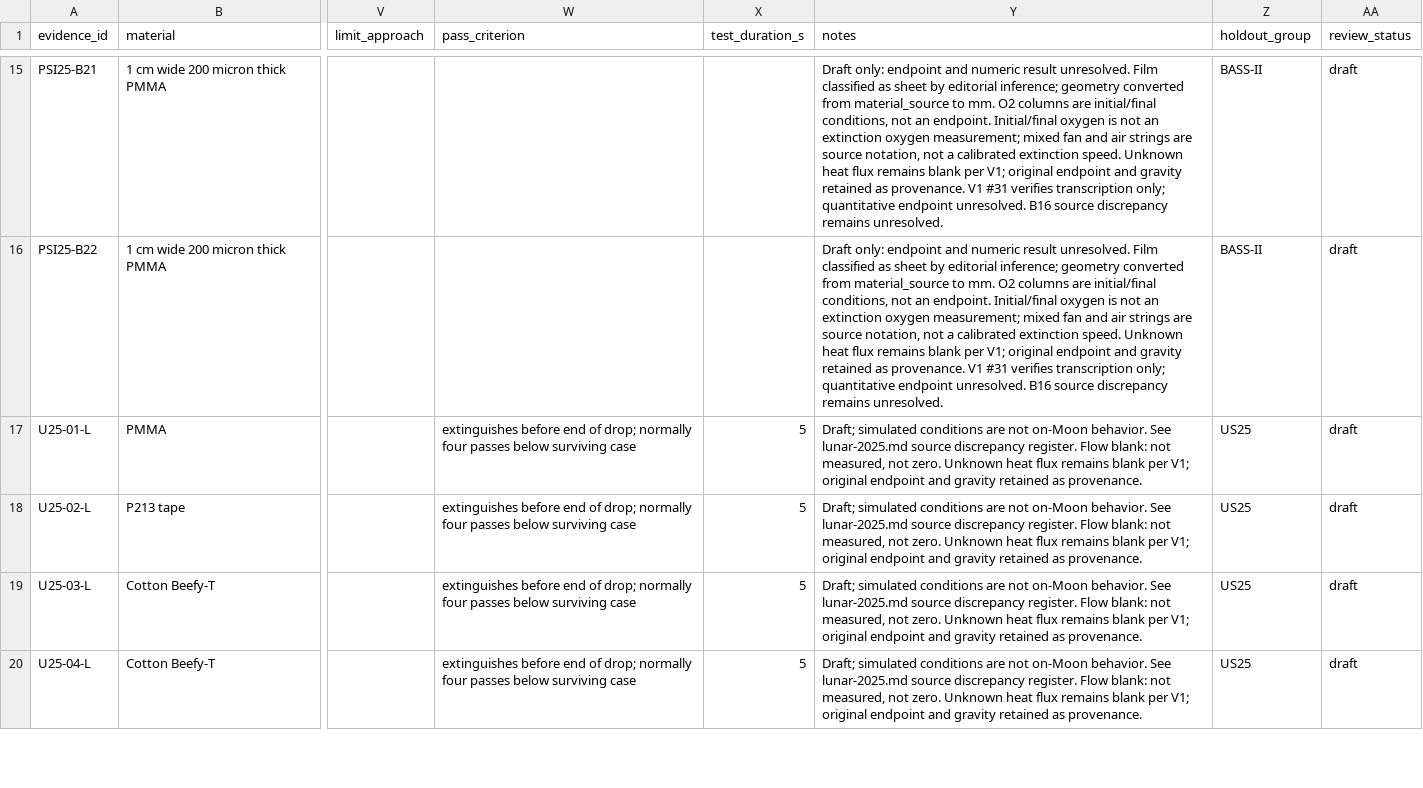
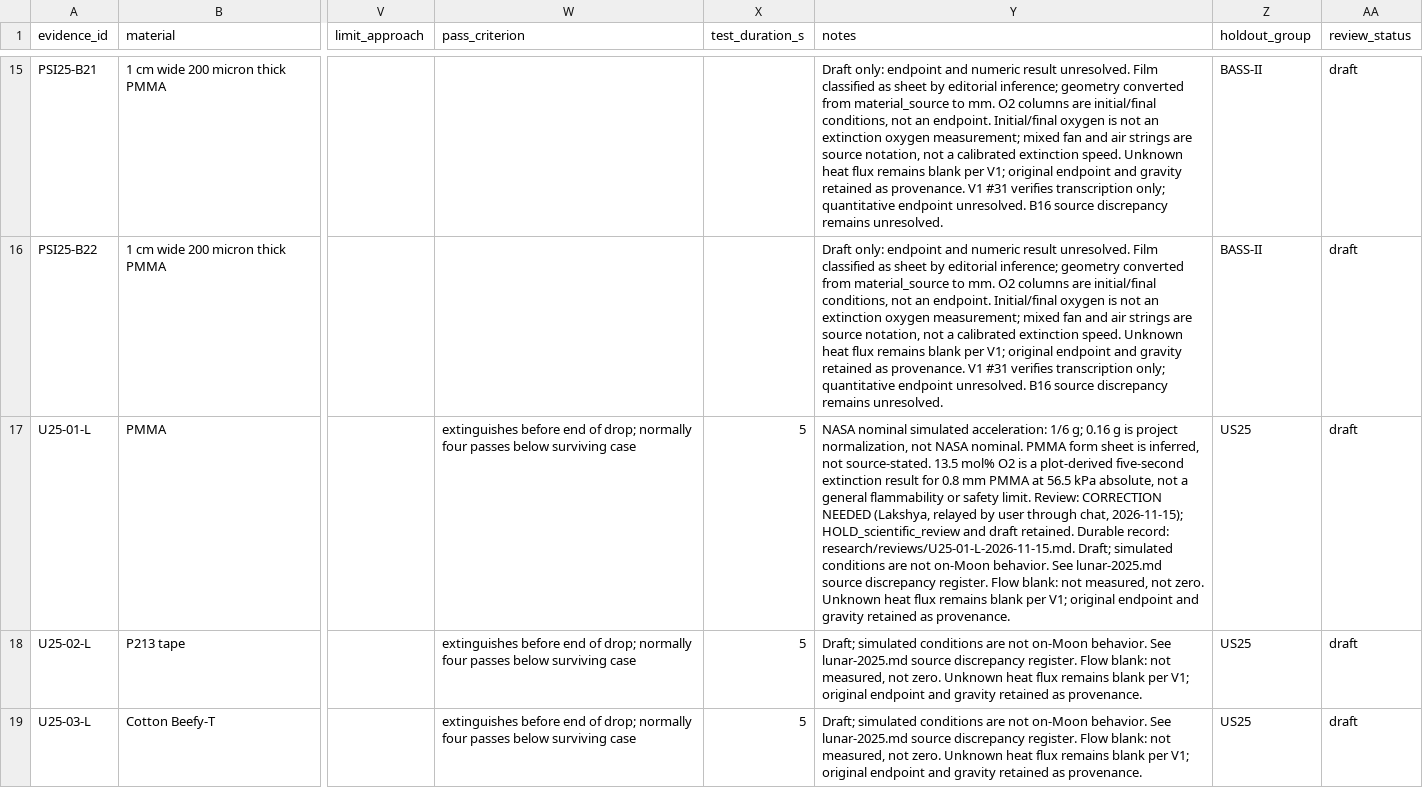
Before and after one commit to AkarshSharma2012/REDLINE, a CSV file: data/evidence.csv, drawn as a sheet; only a part is shown, gaps mark what is left out; the shorter side is filled out with more unchanged rows; the diff names each change by its address in the sheet, - before the commit and + after, or states it on an @@ line.

Commit message:
Record U25-01-L correction-needed review and nominal provenance

```diff
--- a/data/evidence.csv
+++ b/data/evidence.csv
-Y17 (notes): Draft; simulated…
+Y17 (notes): NASA nominal simulated acceleration: 1/6 g; 0.16 g is project normalization, not NASA nominal. PMMA form sheet is inferred, not source-stated. 13.5 mol% O2 is a plot-derived five-second extinction result for 0.8 mm PMMA at 56.5 kPa absolute, not a general flammability or safety limit. Review: CORRECTION NEEDED (Lakshya, relayed by user through chat, 2026-11-15); HOLD_scientific_review and draft retained. Durable record: research/reviews/U25-01-L-2026-11-15.md. Draft; simulated…
```
Also changed, not shown: data/exports/evidence.csv, research/lunar-2025-rows.csv, 13 other files.
